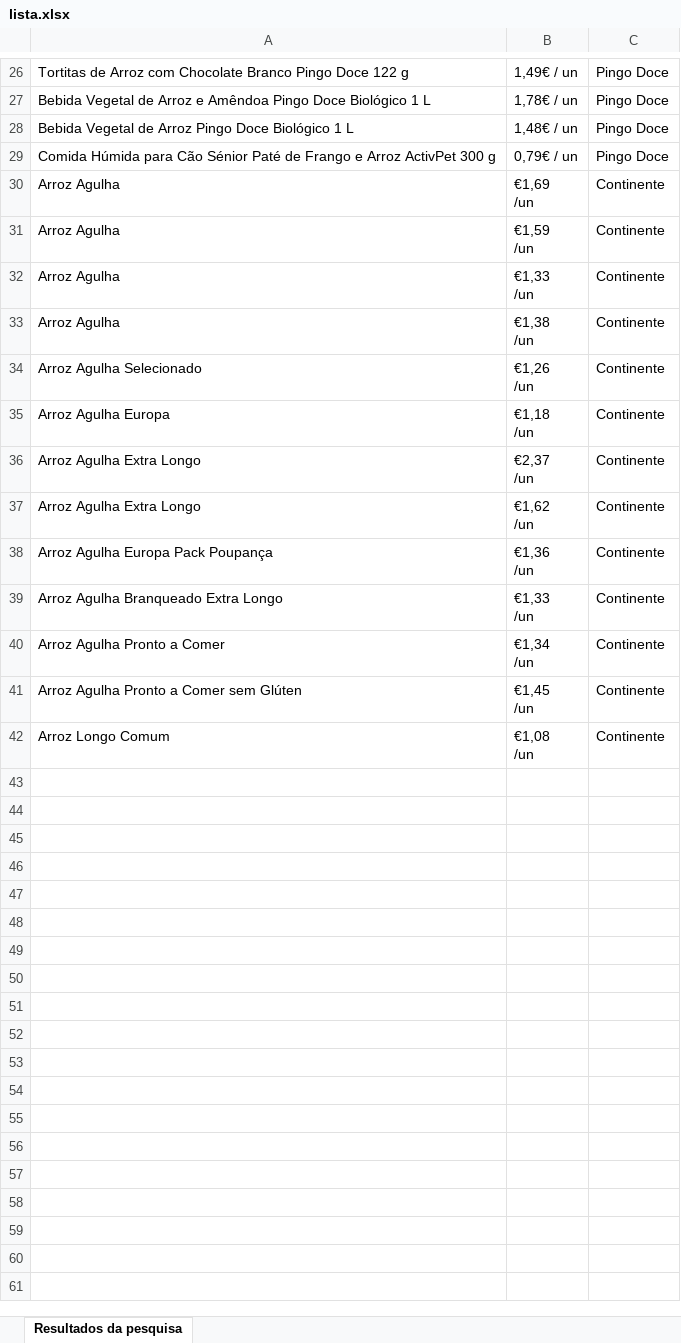
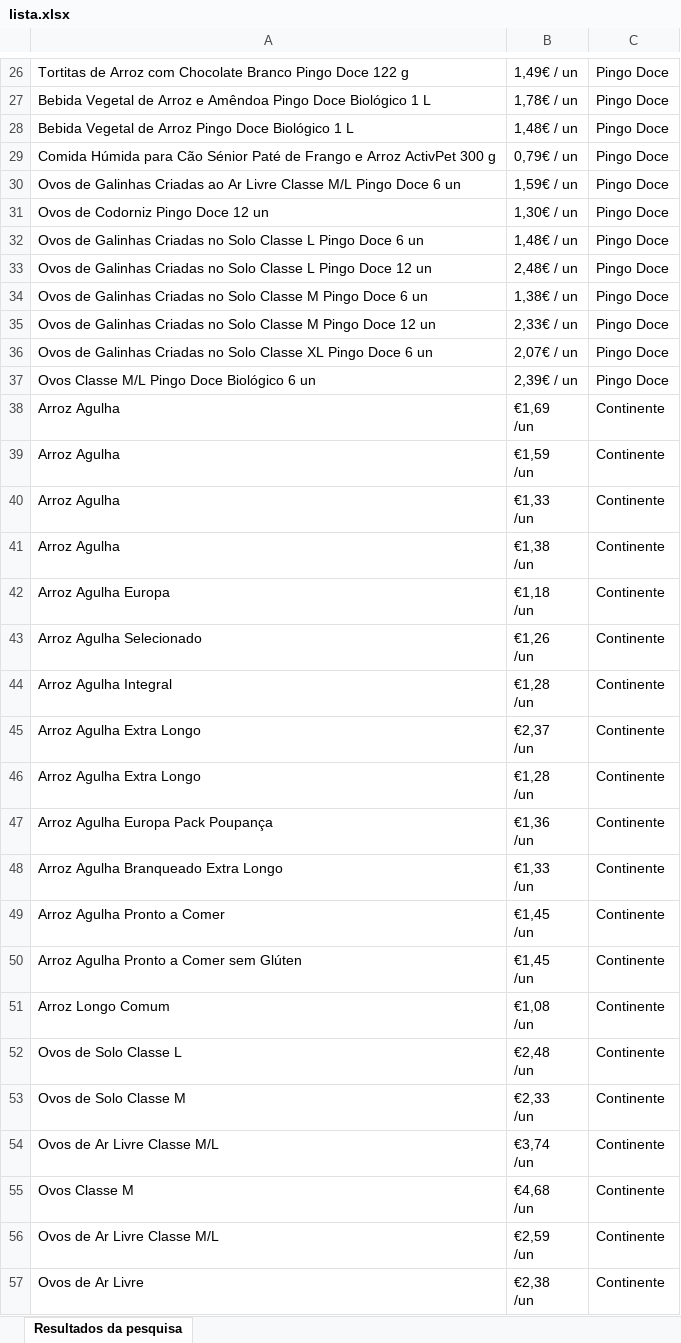
Before and after one commit to icaroravelo/shopspell, an Excel workbook: server/lista.xlsx, sheet Resultados da pesquisa, drawn as a sheet; only a part is shown, gaps mark what is left out; values as stored, in another font and other column widths than the file's, no borders; addresses are those after the commit; ↵ is a line break in a cell; the diff covers the shown part only; the diff names each change by its address in the sheet, - before the commit and + after, or states it on an @@ line.

Commit message:
streamlit view, functions to type shop list

```diff
--- a/server/lista.xlsx (sheet Resultados da pesquisa)
+++ b/server/lista.xlsx (sheet Resultados da pesquisa)
+row 30: Ovos de Galinhas Criadas ao Ar Livre Classe M/L Pingo Doce 6 un | 1,59€ / un | Pingo Doce
+row 31: Ovos de Codorniz Pingo Doce 12 un | 1,30€ / un | Pingo Doce
+row 32: Ovos de Galinhas Criadas no Solo Classe L Pingo Doce 6 un | 1,48€ / un | Pingo Doce
+row 33: Ovos de Galinhas Criadas no Solo Classe L Pingo Doce 12 un | 2,48€ / un | Pingo Doce
+row 34: Ovos de Galinhas Criadas no Solo Classe M Pingo Doce 6 un | 1,38€ / un | Pingo Doce
+row 35: Ovos de Galinhas Criadas no Solo Classe M Pingo Doce 12 un | 2,33€ / un | Pingo Doce
+row 36: Ovos de Galinhas Criadas no Solo Classe XL Pingo Doce 6 un | 2,07€ / un | Pingo Doce
+row 37: Ovos Classe M/L Pingo Doce Biológico 6 un | 2,39€ / un | Pingo Doce
+row 42: Arroz Agulha Europa | €1,18 ↵ /un | Continente
-A44: Arroz Agulha Europa
+A44: Arroz Agulha Integral
-B44: €1,18 ↵ /un
+B44: €1,28 ↵ /un
-B46: €1,62 ↵ /un
+B46: €1,28 ↵ /un
-B49: €1,34 ↵ /un
+B49: €1,45 ↵ /un
+row 52: Ovos de Solo Classe L | €2,48 ↵ /un | Continente
+row 53: Ovos de Solo Classe M | €2,33 ↵ /un | Continente
+row 54: Ovos de Ar Livre Classe M/L | €3,74 ↵ /un | Continente
+row 55: Ovos Classe M | €4,68 ↵ /un | Continente
+row 56: Ovos de Ar Livre Classe M/L | €2,59 ↵ /un | Continente
+row 57: Ovos de Ar Livre | €2,38 ↵ /un | Continente
```
Also changed, not shown: 18 added rows elsewhere in this sheet, 3 other files.
